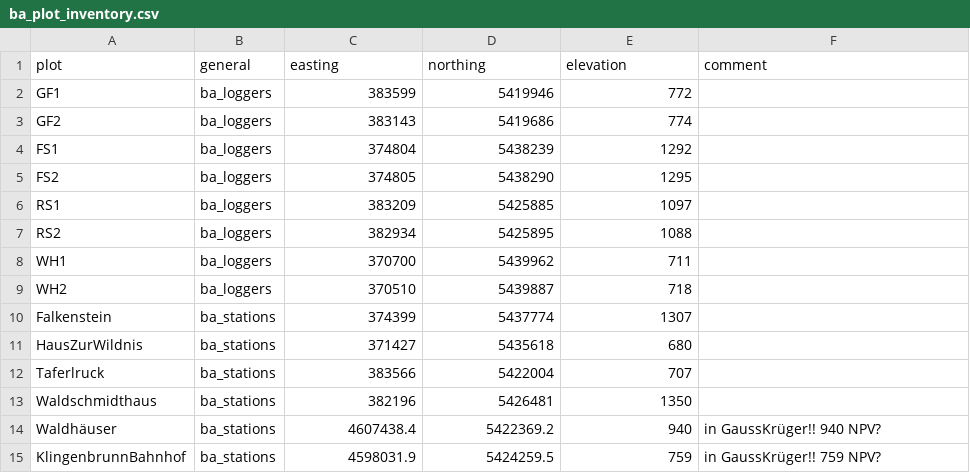
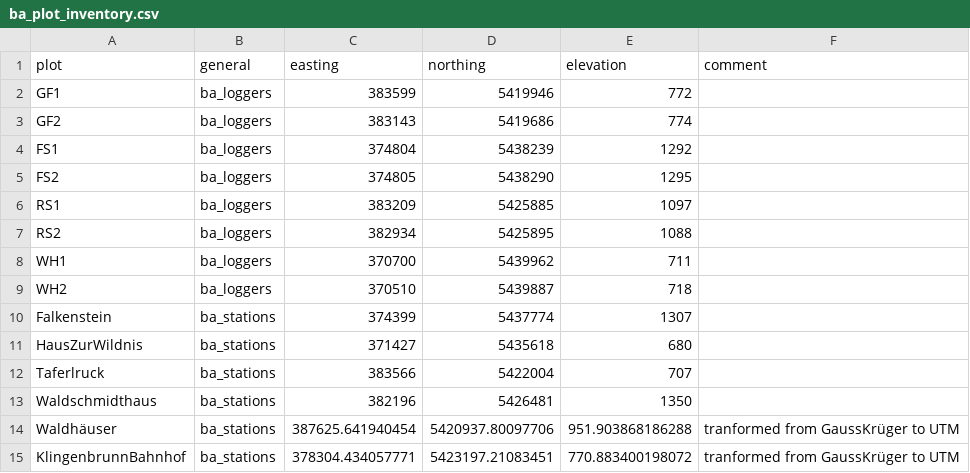
Before and after one commit to environmentalinformatics-marburg/magic, a CSV file: timeseriesdatabase/config/ba/ba_plot_inventory.csv, drawn as a sheet.

Commit message:
corrected utm coordinates for Bavaria

```diff
--- a/timeseriesdatabase/config/ba/ba_plot_inventory.csv
+++ b/timeseriesdatabase/config/ba/ba_plot_inventory.csv
@@ -13,3 +13,3 @@ Taferlruck,ba_stations,383566,5422004,707,""
 Waldschmidthaus,ba_stations,382196,5426481,1350,""
-Waldhäuser,ba_stations,4607438.4,5422369.2,940,"in GaussKrüger!! 940 NPV?"
-KlingenbrunnBahnhof,ba_stations,4598031.9,5424259.5,759,"in GaussKrüger!! 759 NPV?"
+Waldhäuser,ba_stations,387625.641940454,5420937.80097706,951.903868186288,"tranformed from GaussKrüger to UTM"
+KlingenbrunnBahnhof,ba_stations,378304.434057771,5423197.21083451,770.883400198072,"tranformed from GaussKrüger to UTM"
```
